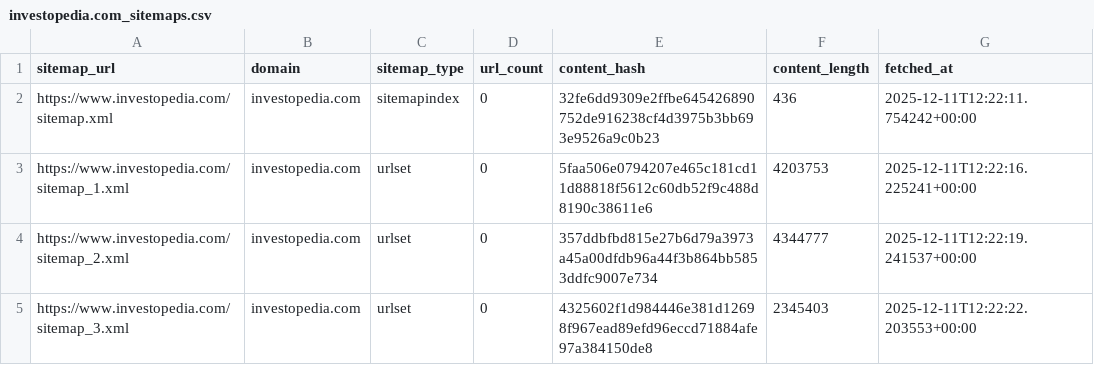
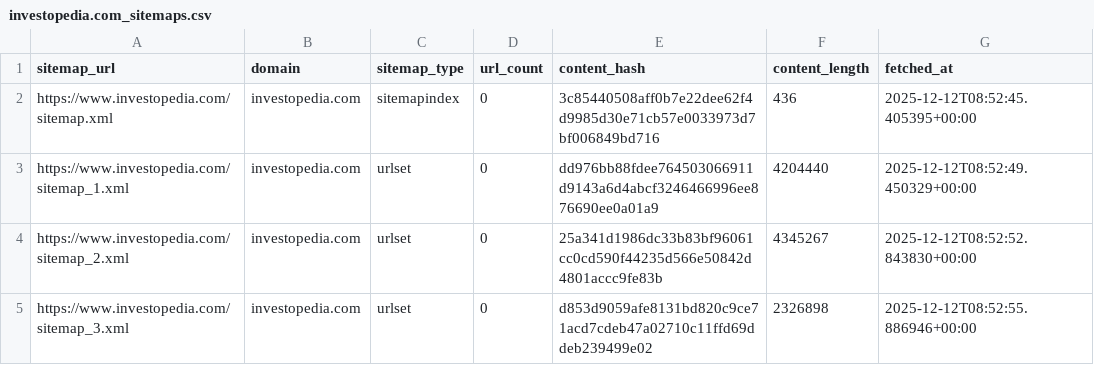
Before and after one commit to ldriggers/xml-sitemap-monitor, a CSV file: output/investopedia.com/investopedia.com_sitemaps.csv, drawn as a sheet.

```diff
--- a/output/investopedia.com/investopedia.com_sitemaps.csv
+++ b/output/investopedia.com/investopedia.com_sitemaps.csv
@@ -1,5 +1,5 @@
 sitemap_url,domain,sitemap_type,url_count,content_hash,content_length,fetched_at
-https://www.investopedia.com/sitemap.xml,investopedia.com,sitemapindex,0,32fe6dd9309e2ffbe645426890752de916238cf4d3975b3bb693e9526a9c0b23,436,2025-12-11T12:22:11.754242+00:00
-https://www.investopedia.com/sitemap_1.xml,investopedia.com,urlset,0,5faa506e0794207e465c181cd11d88818f5612c60db52f9c488d8190c38611e6,4203753,2025-12-11T12:22:16.225241+00:00
-https://www.investopedia.com/sitemap_2.xml,investopedia.com,urlset,0,357ddbfbd815e27b6d79a3973a45a00dfdb96a44f3b864bb5853ddfc9007e734,4344777,2025-12-11T12:22:19.241537+00:00
-https://www.investopedia.com/sitemap_3.xml,investopedia.com,urlset,0,4325602f1d984446e381d12698f967ead89efd96eccd71884afe97a384150de8,2345403,2025-12-11T12:22:22.203553+00:00
+https://www.investopedia.com/sitemap.xml,investopedia.com,sitemapindex,0,3c85440508aff0b7e22dee62f4d9985d30e71cb57e0033973d7bf006849bd716,436,2025-12-12T08:52:45.405395+00:00
+https://www.investopedia.com/sitemap_1.xml,investopedia.com,urlset,0,dd976bb88fdee764503066911d9143a6d4abcf3246466996ee876690ee0a01a9,4204440,2025-12-12T08:52:49.450329+00:00
+https://www.investopedia.com/sitemap_2.xml,investopedia.com,urlset,0,25a341d1986dc33b83bf96061cc0cd590f44235d566e50842d4801accc9fe83b,4345267,2025-12-12T08:52:52.843830+00:00
+https://www.investopedia.com/sitemap_3.xml,investopedia.com,urlset,0,d853d9059afe8131bd820c9ce71acd7cdeb47a02710c11ffd69ddeb239499e02,2326898,2025-12-12T08:52:55.886946+00:00
```
Also changed, not shown: output/bankrate.com/bankrate.com_sitemaps.csv, output/nerdwallet.com/nerdwallet.com_sitemaps.csv, 11 other files.
